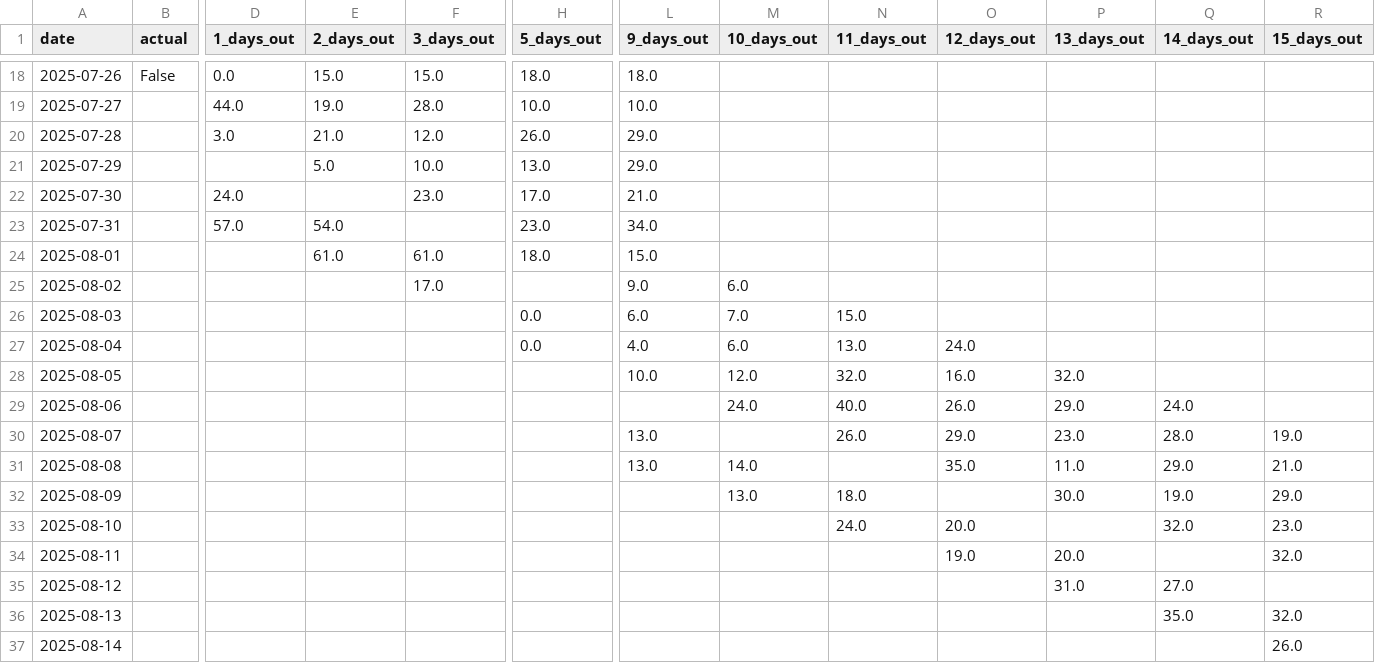
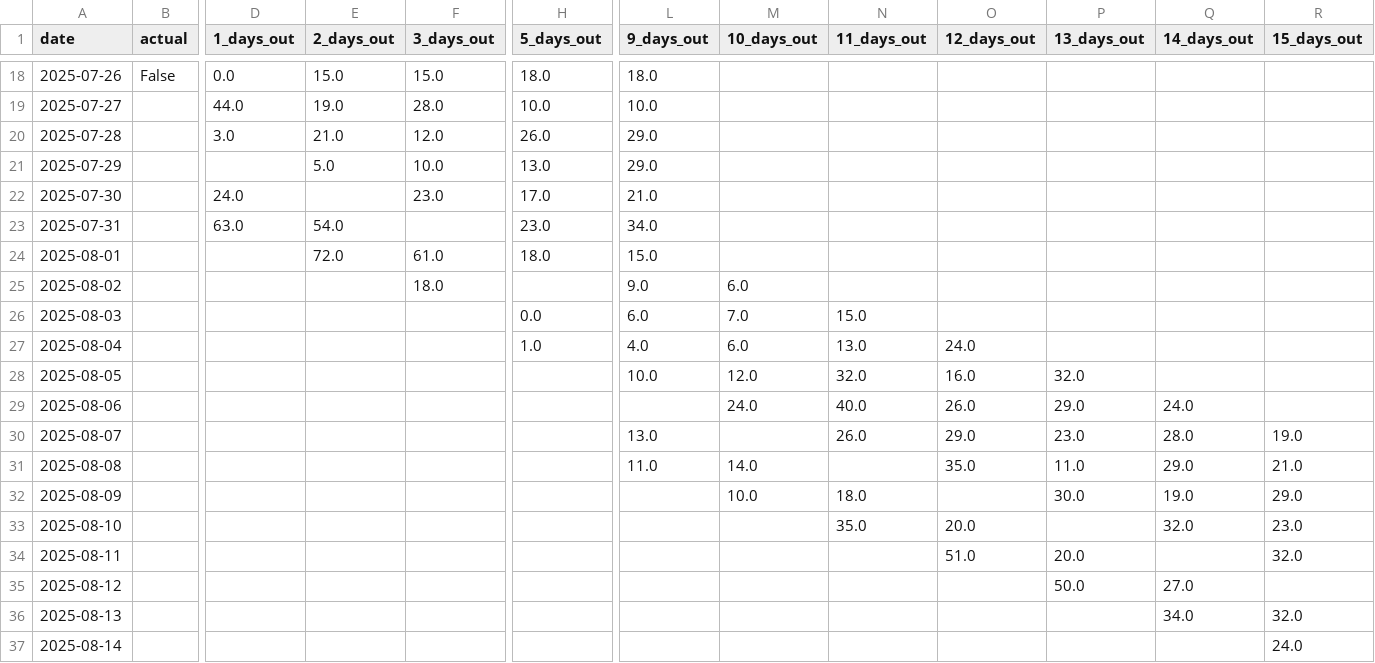
Before and after one commit to leandergo/forecast_tracker, a CSV file: boston_precip_forecast_log.csv, drawn as a sheet; only a part is shown, gaps mark what is left out; the diff names each change by its address in the sheet, - before the commit and + after, or states it on an @@ line.

```diff
--- a/boston_precip_forecast_log.csv
+++ b/boston_precip_forecast_log.csv
-D23 (1_days_out): 57.0
+D23 (1_days_out): 63.0
-E24 (2_days_out): 61.0
+E24 (2_days_out): 72.0
-F25 (3_days_out): 17.0
+F25 (3_days_out): 18.0
-H27 (5_days_out): 0.0
+H27 (5_days_out): 1.0
-L31 (9_days_out): 13.0
+L31 (9_days_out): 11.0
-M32 (10_days_out): 13.0
+M32 (10_days_out): 10.0
-N33 (11_days_out): 24.0
+N33 (11_days_out): 35.0
-O34 (12_days_out): 19.0
+O34 (12_days_out): 51.0
-P35 (13_days_out): 31.0
+P35 (13_days_out): 50.0
-Q36 (14_days_out): 35.0
+Q36 (14_days_out): 34.0
-R37 (15_days_out): 26.0
+R37 (15_days_out): 24.0
```
Also changed, not shown: seattle_precip_forecast_log.csv, slc_precip_forecast_log.csv, 2 other files.
